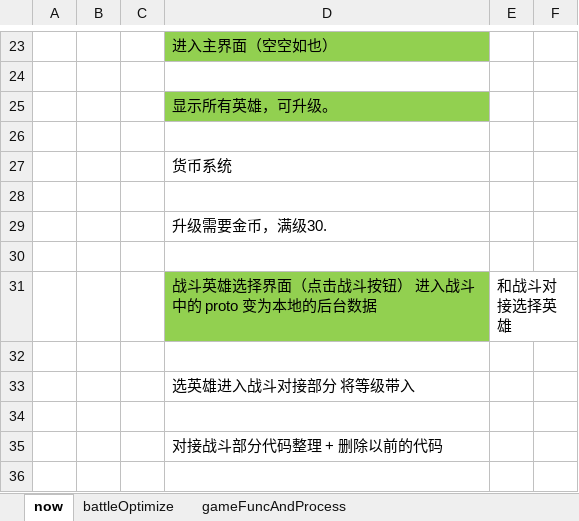
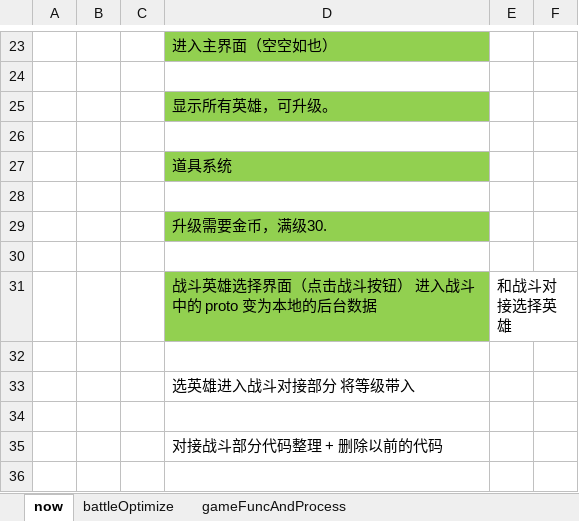
Before and after one commit to thanklzhang/ChainEmber, an Excel workbook: Design/需求文档_v0.6（可玩基础流程）/主流程 now.xlsx, sheet now, drawn as a sheet; only a part is shown, gaps mark what is left out; values as stored, in another font and other column widths than the file's, no borders; the diff names each change by its address in the sheet, - before the commit and + after, or states it on an @@ line.

```diff
--- a/Design/需求文档_v0.6（可玩基础流程）/主流程 now.xlsx (sheet now)
+++ b/Design/需求文档_v0.6（可玩基础流程）/主流程 now.xlsx (sheet now)
-D27: 货币系统
+D27: 道具系统
-D27 fill: none
+D27 fill: #92D050
-D29 fill: none
+D29 fill: #92D050
```
Also changed, not shown: 6 other files.
